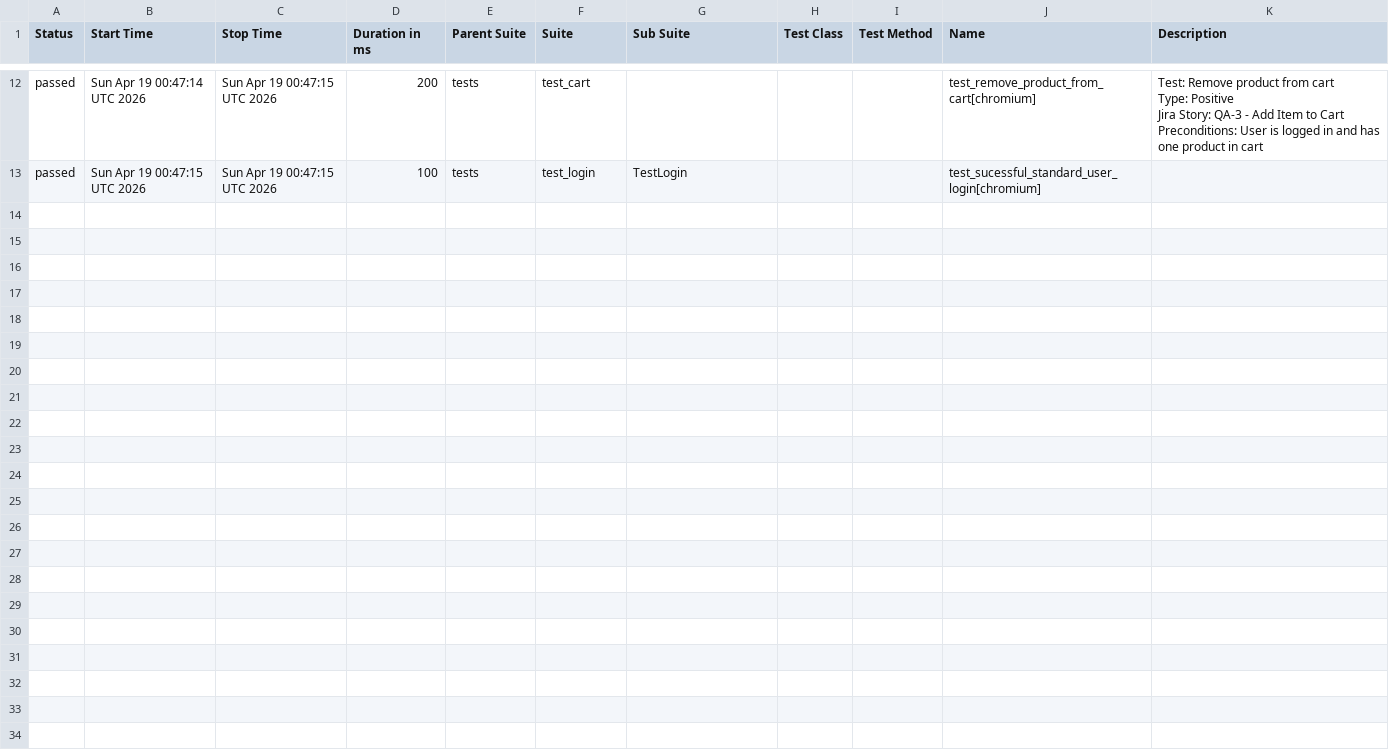
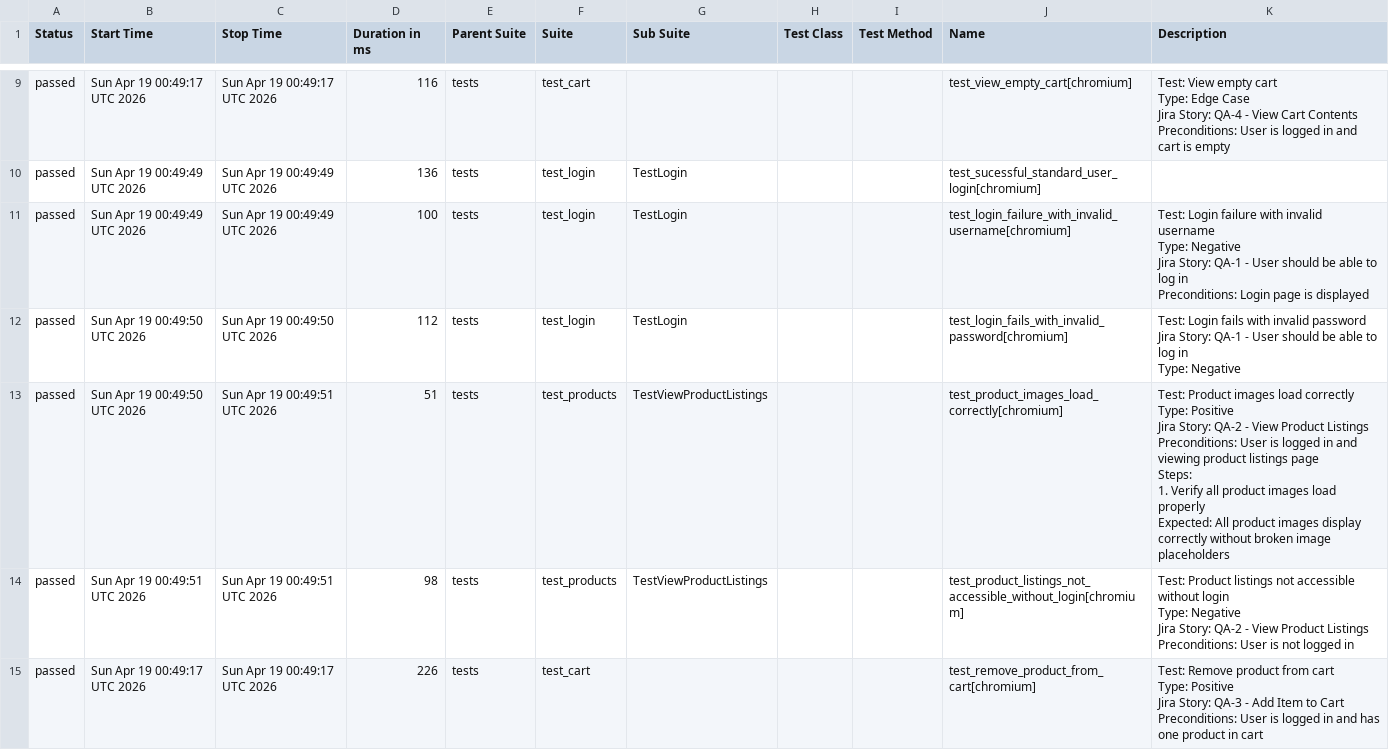
Before and after one commit to chitrapandey123/playwright-python, a CSV file: allure-history/data/suites.csv, drawn as a sheet; only a part is shown, gaps mark what is left out; the diff covers the shown part only.

```diff
--- a/allure-history/data/suites.csv
+++ b/allure-history/data/suites.csv
@@ -78,7 +61,40 @@
-"passed","Sun Apr 19 00:47:14 UTC 2026","Sun Apr 19 00:47:15 UTC 2026","200","tests","test_cart","","","","test_remove_product_from_cart[chromium]","
-    Test: Remove product from cart
-    Type: Positive
-    Jira Story: QA-3 - Add Item to Cart
-    Preconditions: User is logged in and has one product in cart
-    "
-"passed","Sun Apr 19 00:47:15 UTC 2026","Sun Apr 19 00:47:15 UTC 2026","100","tests","test_login","TestLogin","","","test_sucessful_standard_user_login[chromium]",""
+"passed","Sun Apr 19 00:49:17 UTC 2026","Sun Apr 19 00:49:17 UTC 2026","116","tests","test_cart","","","","test_view_empty_cart[chromium]","
+    Test: View empty cart
+    Type: Edge Case
+    Jira Story: QA-4 - View Cart Contents
+    Preconditions: User is logged in and cart is empty
+    "
+"passed","Sun Apr 19 00:49:49 UTC 2026","Sun Apr 19 00:49:49 UTC 2026","136","tests","test_login","TestLogin","","","test_sucessful_standard_user_login[chromium]",""
+"passed","Sun Apr 19 00:49:49 UTC 2026","Sun Apr 19 00:49:49 UTC 2026","100","tests","test_login","TestLogin","","","test_login_failure_with_invalid_username[chromium]","
+        Test: Login failure with invalid username
+        Type: Negative
+        Jira Story: QA-1 - User should be able to log in
+        Preconditions: Login page is displayed
+        "
+"passed","Sun Apr 19 00:49:50 UTC 2026","Sun Apr 19 00:49:50 UTC 2026","112","tests","test_login","TestLogin","","","test_login_fails_with_invalid_password[chromium]","
+        Test: Login fails with invalid password
+        Jira Story: QA-1 - User should be able to log in
+        Type: Negative
+        "
+"passed","Sun Apr 19 00:49:50 UTC 2026","Sun Apr 19 00:49:51 UTC 2026","51","tests","test_products","TestViewProductListings","","","test_product_images_load_correctly[chromium]","
+        Test: Product images load correctly
+        Type: Positive
+        Jira Story: QA-2 - View Product Listings
+
+        Preconditions: User is logged in and viewing product listings page
+        Steps:
+            1. Verify all product images load properly
+        Expected: All product images display correctly without broken image placeholders
+        "
+"passed","Sun Apr 19 00:49:51 UTC 2026","Sun Apr 19 00:49:51 UTC 2026","98","tests","test_products","TestViewProductListings","","","test_product_listings_not_accessible_without_login[chromium]","
+        Test: Product listings not accessible without login
+        Type: Negative
+        Jira Story: QA-2 - View Product Listings
+        Preconditions: User is not logged in
+        "
+"passed","Sun Apr 19 00:49:17 UTC 2026","Sun Apr 19 00:49:17 UTC 2026","226","tests","test_cart","","","","test_remove_product_from_cart[chromium]","
+    Test: Remove product from cart
+    Type: Positive
+    Jira Story: QA-3 - Add Item to Cart
+    Preconditions: User is logged in and has one product in cart
+    "
```
Also changed, not shown: 1 added row, 4 removed rows and 24 edited cells elsewhere in this file, 41 other files.
